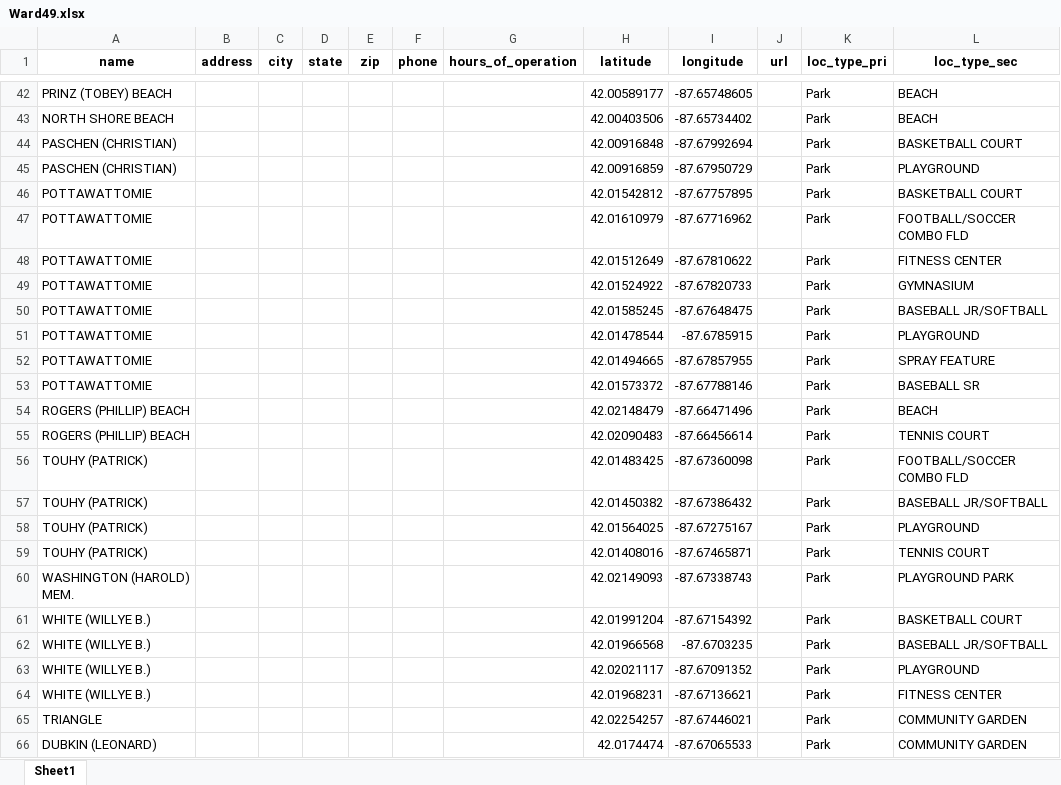
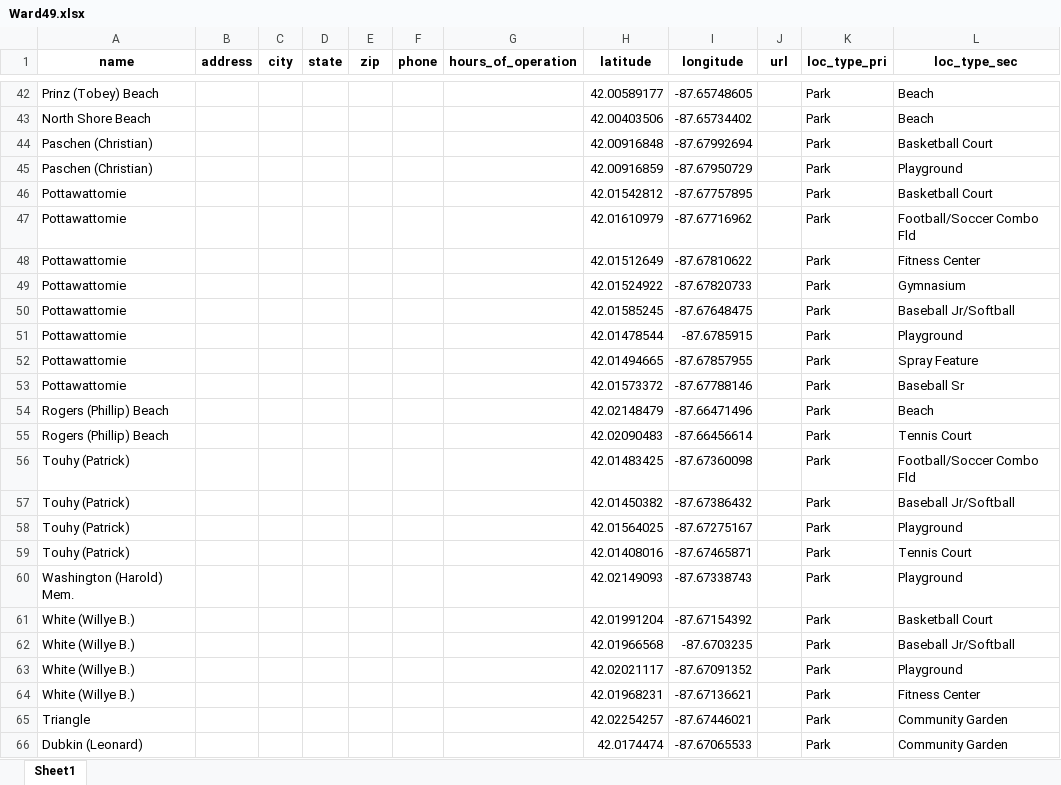
Before and after one commit to deg75kd/Ward49, an Excel workbook: Ward49.xlsx, sheet Sheet1, drawn as a sheet; only a part is shown, gaps mark what is left out; values as stored, in another font and other column widths than the file's, no borders; the diff covers the shown part only; the diff names each change by its address in the sheet, - before the commit and + after, or states it on an @@ line.

```diff
--- a/Ward49.xlsx (sheet Sheet1)
+++ b/Ward49.xlsx (sheet Sheet1)
-A42 (name): PRINZ (TOBEY) BEACH
+A42 (name): Prinz (Tobey) Beach
-L42:L43 (loc_type_sec): BEACH
+L42:L43 (loc_type_sec): Beach
-A43 (name): NORTH SHORE BEACH
+A43 (name): North Shore Beach
-A44:A45 (name): PASCHEN (CHRISTIAN)
+A44:A45 (name): Paschen (Christian)
-L44 (loc_type_sec): BASKETBALL COURT
+L44 (loc_type_sec): Basketball Court
-L45 (loc_type_sec): PLAYGROUND
+L45 (loc_type_sec): Playground
-A46:A53 (name): POTTAWATTOMIE
+A46:A53 (name): Pottawattomie
-L46 (loc_type_sec): BASKETBALL COURT
+L46 (loc_type_sec): Basketball Court
-L47 (loc_type_sec): FOOTBALL/SOCCER COMBO FLD
+L47 (loc_type_sec): Football/Soccer Combo Fld
-L48 (loc_type_sec): FITNESS CENTER
+L48 (loc_type_sec): Fitness Center
-L49 (loc_type_sec): GYMNASIUM
+L49 (loc_type_sec): Gymnasium
-L50 (loc_type_sec): BASEBALL JR/SOFTBALL
+L50 (loc_type_sec): Baseball Jr/Softball
-L51 (loc_type_sec): PLAYGROUND
+L51 (loc_type_sec): Playground
-L52 (loc_type_sec): SPRAY FEATURE
+L52 (loc_type_sec): Spray Feature
-L53 (loc_type_sec): BASEBALL SR
+L53 (loc_type_sec): Baseball Sr
-A54:A55 (name): ROGERS (PHILLIP) BEACH
+A54:A55 (name): Rogers (Phillip) Beach
-L54 (loc_type_sec): BEACH
+L54 (loc_type_sec): Beach
-L55 (loc_type_sec): TENNIS COURT
+L55 (loc_type_sec): Tennis Court
-A56:A59 (name): TOUHY (PATRICK)
+A56:A59 (name): Touhy (Patrick)
-L56 (loc_type_sec): FOOTBALL/SOCCER COMBO FLD
+L56 (loc_type_sec): Football/Soccer Combo Fld
-L57 (loc_type_sec): BASEBALL JR/SOFTBALL
+L57 (loc_type_sec): Baseball Jr/Softball
-L58 (loc_type_sec): PLAYGROUND
+L58 (loc_type_sec): Playground
-L59 (loc_type_sec): TENNIS COURT
+L59 (loc_type_sec): Tennis Court
-A60 (name): WASHINGTON (HAROLD) MEM.
+A60 (name): Washington (Harold) Mem.
-L60 (loc_type_sec): PLAYGROUND PARK
+L60 (loc_type_sec): Playground
-A61:A64 (name): WHITE (WILLYE B.)
+A61:A64 (name): White (Willye B.)
-L61 (loc_type_sec): BASKETBALL COURT
+L61 (loc_type_sec): Basketball Court
-L62 (loc_type_sec): BASEBALL JR/SOFTBALL
+L62 (loc_type_sec): Baseball Jr/Softball
-L63 (loc_type_sec): PLAYGROUND
+L63 (loc_type_sec): Playground
-L64 (loc_type_sec): FITNESS CENTER
+L64 (loc_type_sec): Fitness Center
-A65 (name): TRIANGLE
+A65 (name): Triangle
-L65:L66 (loc_type_sec): COMMUNITY GARDEN
+L65:L66 (loc_type_sec): Community Garden
-A66 (name): DUBKIN (LEONARD)
+A66 (name): Dubkin (Leonard)
```
Also changed, not shown: 1 added row and 82 edited cells elsewhere in this sheet, 4 other files.
